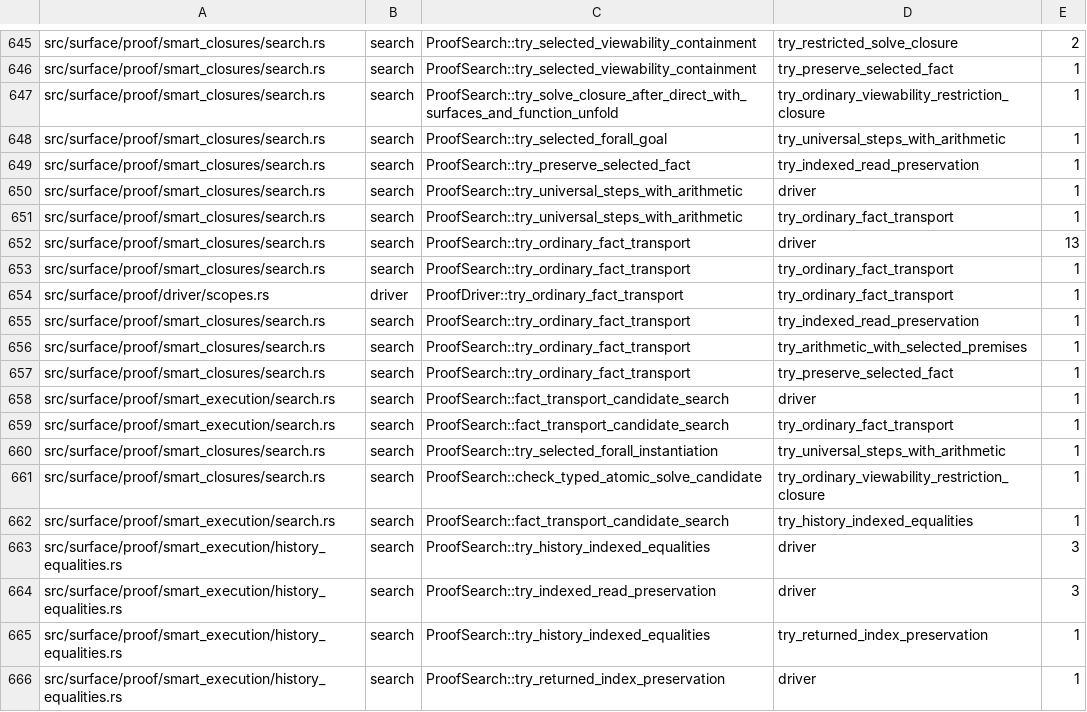
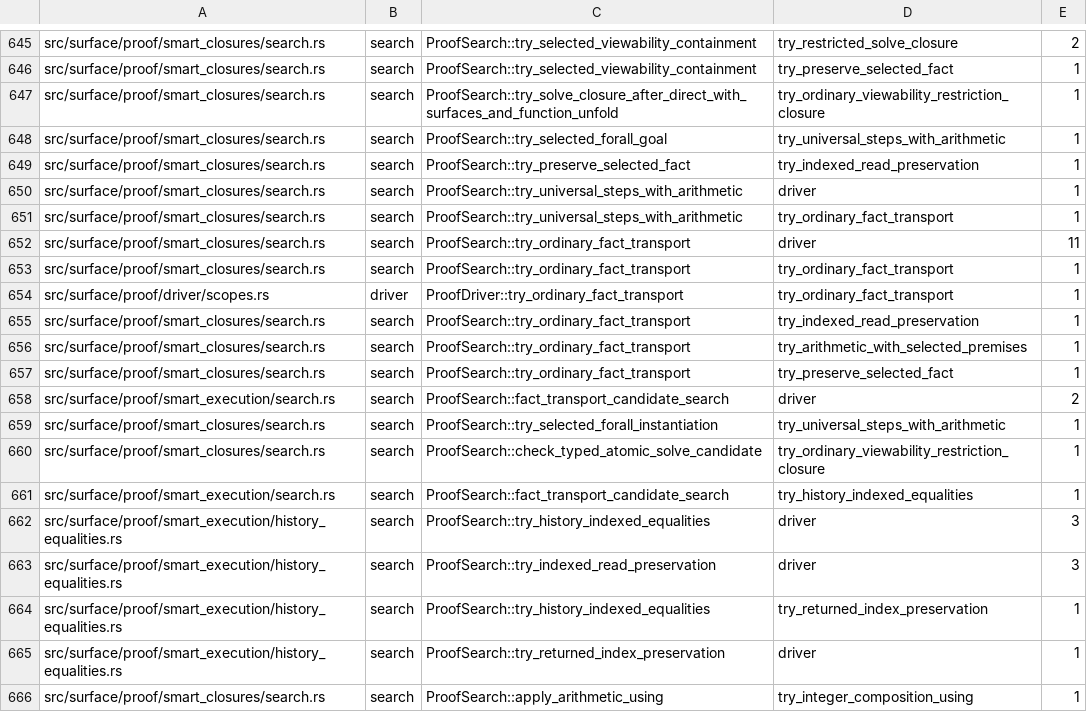
Before and after one commit to clicklang/click, a TSV file: build_support/proof_search_edges.tsv, drawn as a sheet; only a part is shown, gaps mark what is left out; the shorter side is filled out with more unchanged rows.

Commit message:
Retire the quantified transport fallbacks independently

```diff
--- a/build_support/proof_search_edges.tsv
+++ b/build_support/proof_search_edges.tsv
@@ -651,3 +651,3 @@ src/surface/proof/smart_closures/search.rs	search	ProofSearch::try_universal_ste
 src/surface/proof/smart_closures/search.rs	search	ProofSearch::try_universal_steps_with_arithmetic	try_ordinary_fact_transport	1
-src/surface/proof/smart_closures/search.rs	search	ProofSearch::try_ordinary_fact_transport	driver	13
+src/surface/proof/smart_closures/search.rs	search	ProofSearch::try_ordinary_fact_transport	driver	11
 src/surface/proof/smart_closures/search.rs	search	ProofSearch::try_ordinary_fact_transport	try_ordinary_fact_transport	1
@@ -657,4 +657,3 @@ src/surface/proof/smart_closures/search.rs	search	ProofSearch::try_ordinary_fact
 src/surface/proof/smart_closures/search.rs	search	ProofSearch::try_ordinary_fact_transport	try_preserve_selected_fact	1
-src/surface/proof/smart_execution/search.rs	search	ProofSearch::fact_transport_candidate_search	driver	1
-src/surface/proof/smart_execution/search.rs	search	ProofSearch::fact_transport_candidate_search	try_ordinary_fact_transport	1
+src/surface/proof/smart_execution/search.rs	search	ProofSearch::fact_transport_candidate_search	driver	2
 src/surface/proof/smart_closures/search.rs	search	ProofSearch::try_selected_forall_instantiation	try_universal_steps_with_arithmetic	1
```
Also changed, not shown: 21 other files.
